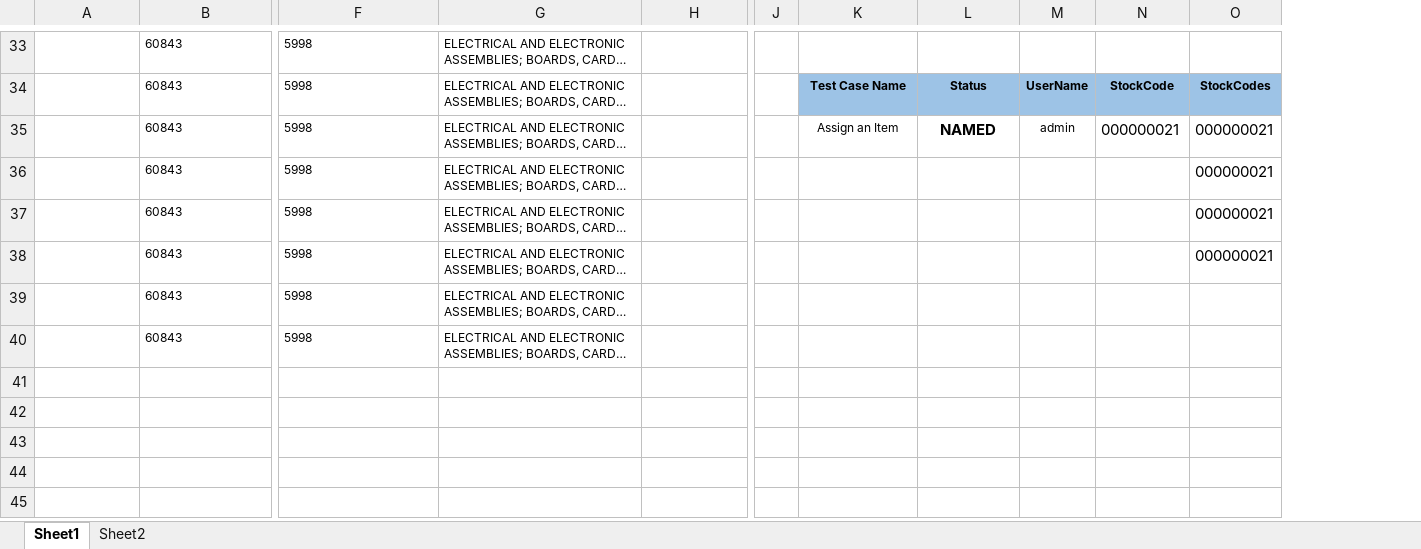
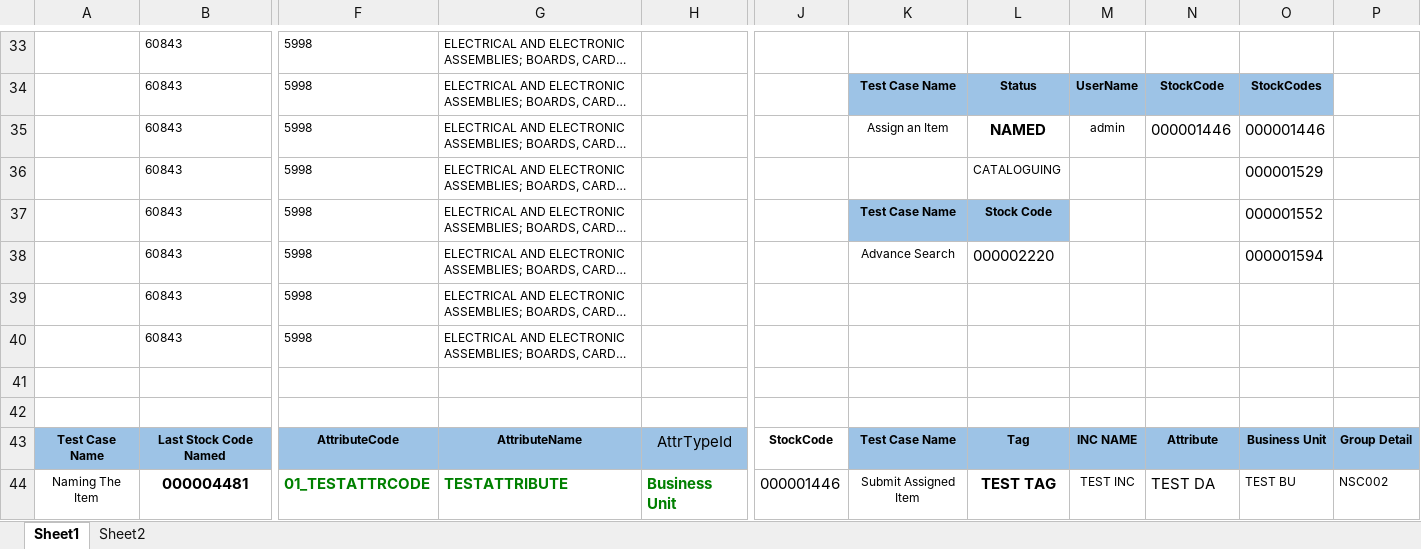
Before and after one commit to gungjodi/Mcat_test, an Excel workbook: src/resources/TestData.xlsx, sheet Sheet1, drawn as a sheet; only a part is shown, gaps mark what is left out; long unchanged cells end in …; values as stored, in another font and other column widths than the file's, no borders; removed rows and columns are numbered as before the commit, all else as after; rows hold the shown columns only; the diff covers the shown part only; the diff names each change by its address in the sheet, - before the commit and + after, or states it on an @@ line.

Commit message:
updated MCat advance search test scenario

```diff
--- a/src/resources/TestData.xlsx (sheet Sheet1)
+++ b/src/resources/TestData.xlsx (sheet Sheet1)
-column J, empty
+column J, empty
-column O, rows 34-38: StockCodes | 000000021 | 000000021 | 000000021 | 000000021
+column O, rows 34-38: StockCodes | 000001446 | 000001529 | 000001552 | 000001594
+column P, empty
-N35: 000000021
+N35: 000001446
-L36: (empty)
+L36: CATALOGUING
-K37: (empty)
+K37: Test Case Name
-K37:L37 fill: none
+K37:L37 fill: #9DC3E6
-L37: (empty)
+L37: Stock Code
-K38: (empty)
+K38: Advance Search
-L38: (empty)
+L38: 000002220
+row 41: (empty)
+row 42: (empty)
+row 43: Test Case Name | Last Stock Code Named | AttributeCode | AttributeName | AttrTypeId | StockCode | Test Case Name | Tag | INC NAME | Attribute | Business Unit | Group Detail
+row 44: Naming The Item | 000004481 | 01_TESTATTRCODE | TESTATTRIBUTE | Business Unit | 000001446 | Submit Assigned Item | TEST TAG | TEST INC | TEST DA | TEST BU | NSC002
```
Also changed, not shown: 9 added rows, 10 edited cells and cell formats elsewhere in this sheet, 51 other files.
